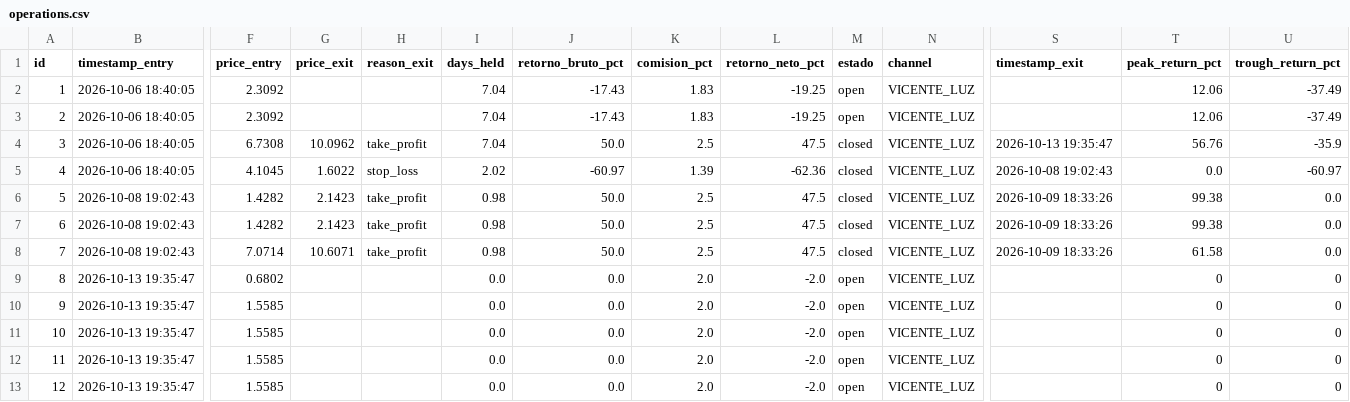
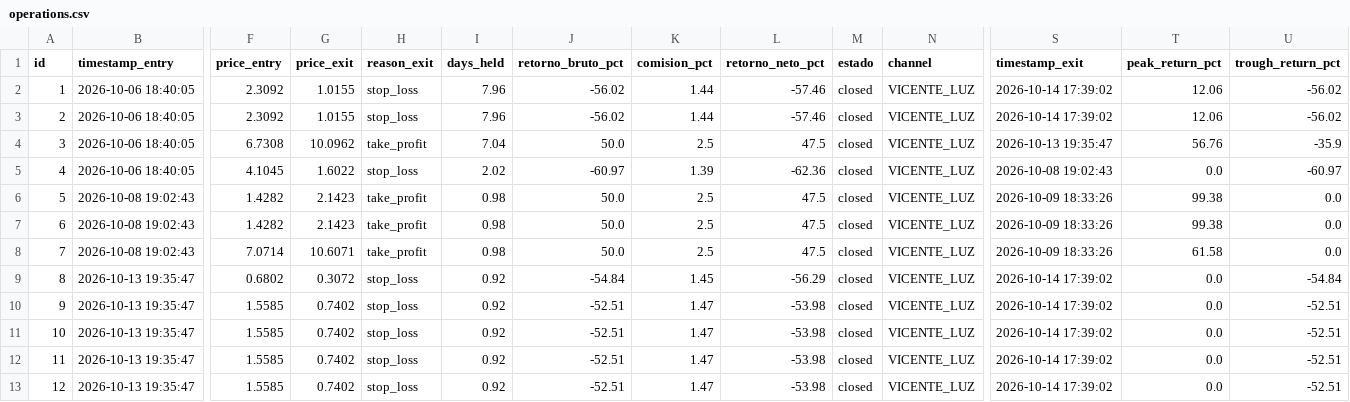
Before and after one commit to sagimax20-create/senales-bolsa-trading, a CSV file: data/operations.csv, drawn as a sheet; only a part is shown, gaps mark what is left out; the diff names each change by its address in the sheet, - before the commit and + after, or states it on an @@ line.

```diff
--- a/data/operations.csv
+++ b/data/operations.csv
-G2:G3 (price_exit): (empty)
+G2:G3 (price_exit): 1.0155
-H2:H3 (reason_exit): (empty)
+H2:H3 (reason_exit): stop_loss
-I2:I3 (days_held): 7.04
+I2:I3 (days_held): 7.96
-J2:J3 (retorno_bruto_pct): -17.43
+J2:J3 (retorno_bruto_pct): -56.02
-K2:K3 (comision_pct): 1.83
+K2:K3 (comision_pct): 1.44
-L2:L3 (retorno_neto_pct): -19.25
+L2:L3 (retorno_neto_pct): -57.46
-M2:M3 (estado): open
+M2:M3 (estado): closed
-S2:S3 (timestamp_exit): (empty)
+S2:S3 (timestamp_exit): 2026-10-14 17:39:02
-U2:U3 (trough_return_pct): -37.49
+U2:U3 (trough_return_pct): -56.02
-G9 (price_exit): (empty)
+G9 (price_exit): 0.3072
-H9:H13 (reason_exit): (empty)
+H9:H13 (reason_exit): stop_loss
-I9:I13 (days_held): 0.0
+I9:I13 (days_held): 0.92
-J9 (retorno_bruto_pct): 0.0
+J9 (retorno_bruto_pct): -54.84
-K9 (comision_pct): 2.0
+K9 (comision_pct): 1.45
-L9 (retorno_neto_pct): -2.0
+L9 (retorno_neto_pct): -56.29
-M9:M13 (estado): open
+M9:M13 (estado): closed
-S9:S13 (timestamp_exit): (empty)
+S9:S13 (timestamp_exit): 2026-10-14 17:39:02
-T9:T13 (peak_return_pct): 0
+T9:T13 (peak_return_pct): 0.0
-U9 (trough_return_pct): 0
+U9 (trough_return_pct): -54.84
-G10:G13 (price_exit): (empty)
+G10:G13 (price_exit): 0.7402
-J10:J13 (retorno_bruto_pct): 0.0
+J10:J13 (retorno_bruto_pct): -52.51
-K10:K13 (comision_pct): 2.0
+K10:K13 (comision_pct): 1.47
-L10:L13 (retorno_neto_pct): -2.0
+L10:L13 (retorno_neto_pct): -53.98
-U10:U13 (trough_return_pct): 0
+U10:U13 (trough_return_pct): -52.51
```
Also changed, not shown: data/daily_prices.csv, data/signals.csv, 3 other files.
